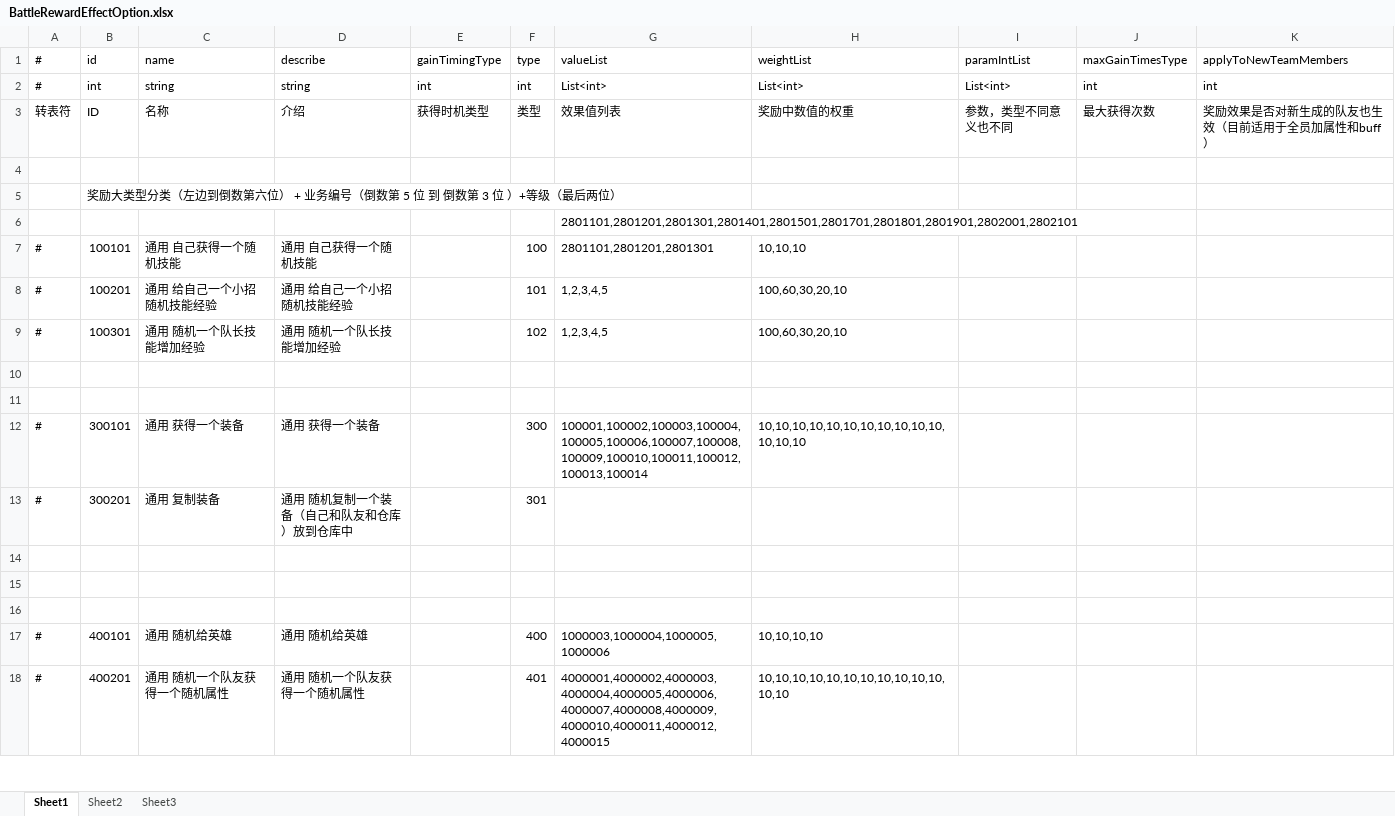
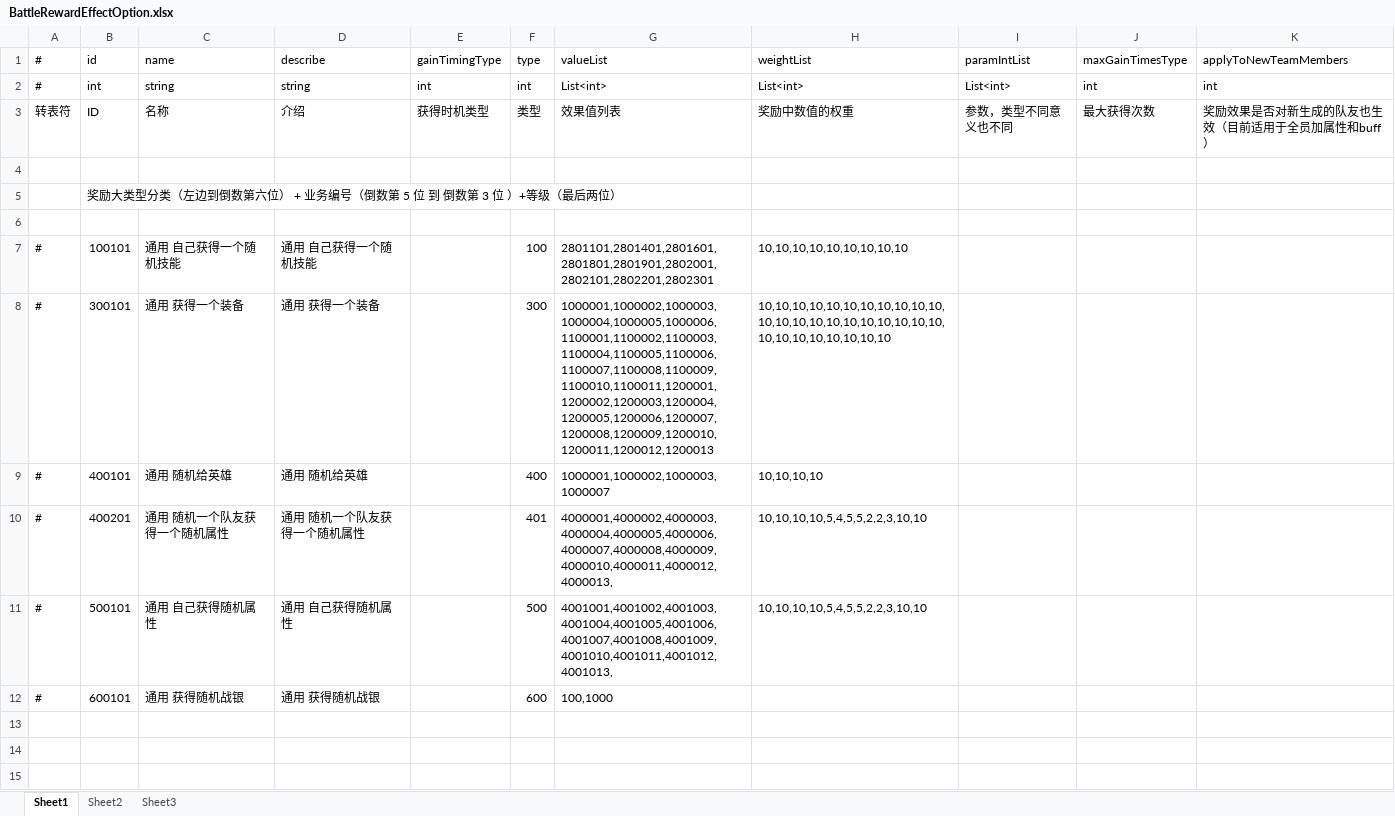
Before and after one commit to thanklzhang/001_GameFramework_Config, an Excel workbook: data_config/BattleRewardEffectOption.xlsx, sheet Sheet1, drawn as a sheet; only a part is shown; the shorter side is filled out with more unchanged rows; values as stored, in another font and other column widths than the file's, no borders; the diff covers the shown part only; the diff names each change by its address in the sheet, - before the commit and + after, or states it on an @@ line.

Commit message:
【battle】修改宝箱

```diff
--- a/data_config/BattleRewardEffectOption.xlsx (sheet Sheet1)
+++ b/data_config/BattleRewardEffectOption.xlsx (sheet Sheet1)
-G6 (valueList): 2801101,2801201,2801301,2801401,2801501,2801701,2801801,2801901,2802001,2802101
+G6 (valueList): (empty)
+row 7: # | 100101 | 通用 自己获得一个随机技能 | 通用 自己获得一个随机技能 |  | 100 | 2801101,2801401,2801601,2801801,2801901,2802001,2802101,2802201,2802301 | 10,10,10,10,10,10,10,10,10
+row 8: # | 300101 | 通用 获得一个装备 | 通用 获得一个装备 |  | 300 | 1000001,1000002,1000003,1000004,1000005,1000006,1100001,1100002,1100003,1100004,1100005,1100006,1100007,1100008,1100009,1100010,1100011,1200001,1200002,1200003,1200004,1200005,1200006,1200007,1200008,1200009,1200010,1200011,1200012,1200013 | 10,10,10,10,10,10,10,10,10,10,10,10,10,10,10,10,10,10,10,10,10,10,10,10,10,10,10,10,10,10
+row 9: # | 400101 | 通用 随机给英雄 | 通用 随机给英雄 |  | 400 | 1000001,1000002,1000003,1000007 | 10,10,10,10
+row 10: # | 400201 | 通用 随机一个队友获得一个随机属性 | 通用 随机一个队友获得一个随机属性 |  | 401 | 4000001,4000002,4000003,4000004,4000005,4000006,4000007,4000008,4000009,4000010,4000011,4000012,4000013, | 10,10,10,10,5,4,5,5,2,2,3,10,10
+row 11: # | 500101 | 通用 自己获得随机属性 | 通用 自己获得随机属性 |  | 500 | 4001001,4001002,4001003,4001004,4001005,4001006,4001007,4001008,4001009,4001010,4001011,4001012,4001013, | 10,10,10,10,5,4,5,5,2,2,3,10,10
+row 12: # | 600101 | 通用 获得随机战银 | 通用 获得随机战银 |  | 600 | 100,1000
+row 13: (empty)
+row 14: (empty)
+row 15: (empty)
```
Also changed, not shown: 9 added rows elsewhere in this sheet, data_config/BattleBox.xlsx, data_config/BattleItem.xlsx, 6 other files.
